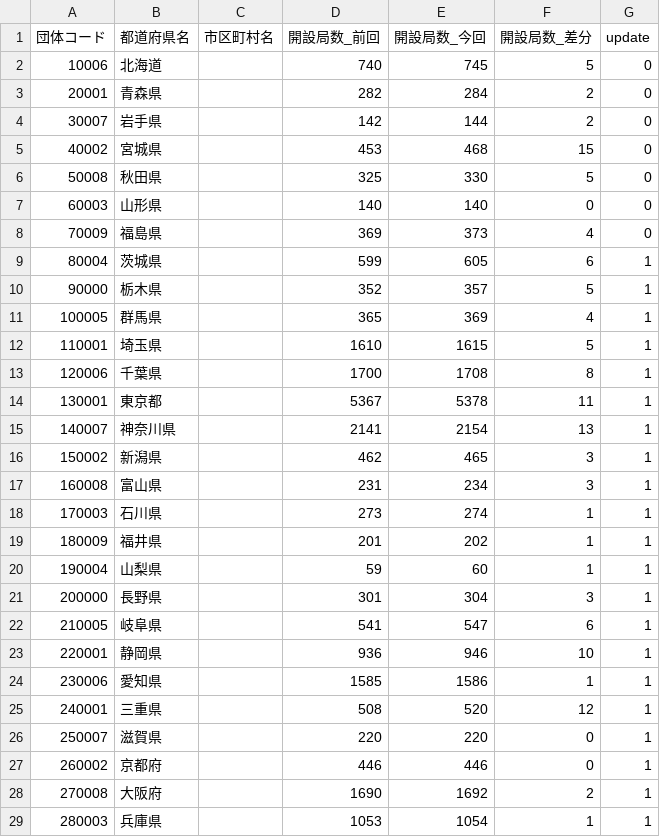
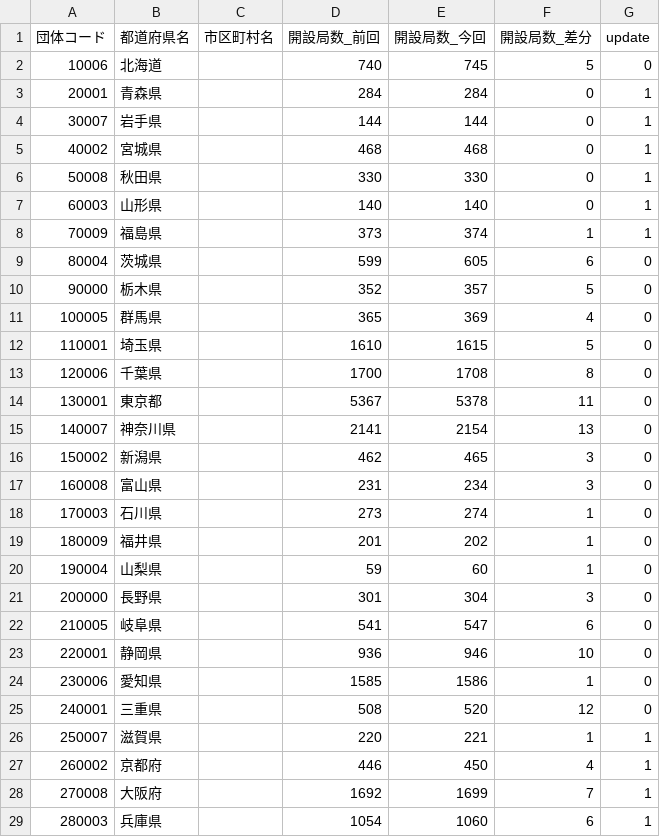
Before and after one commit to imabari/musen, a CSV file: 00_prefs_diff.csv, drawn as a sheet; only a part is shown; the diff covers the shown part only.

```diff
--- a/00_prefs_diff.csv
+++ b/00_prefs_diff.csv
@@ -2,28 +2,28 @@
 10006,北海道,,740,745,5,0
-20001,青森県,,282,284,2,0
-30007,岩手県,,142,144,2,0
-40002,宮城県,,453,468,15,0
-50008,秋田県,,325,330,5,0
-60003,山形県,,140,140,0,0
-70009,福島県,,369,373,4,0
-80004,茨城県,,599,605,6,1
-90000,栃木県,,352,357,5,1
-100005,群馬県,,365,369,4,1
-110001,埼玉県,,1610,1615,5,1
-120006,千葉県,,1700,1708,8,1
-130001,東京都,,5367,5378,11,1
-140007,神奈川県,,2141,2154,13,1
-150002,新潟県,,462,465,3,1
-160008,富山県,,231,234,3,1
-170003,石川県,,273,274,1,1
-180009,福井県,,201,202,1,1
-190004,山梨県,,59,60,1,1
-200000,長野県,,301,304,3,1
-210005,岐阜県,,541,547,6,1
-220001,静岡県,,936,946,10,1
-230006,愛知県,,1585,1586,1,1
-240001,三重県,,508,520,12,1
-250007,滋賀県,,220,220,0,1
-260002,京都府,,446,446,0,1
-270008,大阪府,,1690,1692,2,1
-280003,兵庫県,,1053,1054,1,1
+20001,青森県,,284,284,0,1
+30007,岩手県,,144,144,0,1
+40002,宮城県,,468,468,0,1
+50008,秋田県,,330,330,0,1
+60003,山形県,,140,140,0,1
+70009,福島県,,373,374,1,1
+80004,茨城県,,599,605,6,0
+90000,栃木県,,352,357,5,0
+100005,群馬県,,365,369,4,0
+110001,埼玉県,,1610,1615,5,0
+120006,千葉県,,1700,1708,8,0
+130001,東京都,,5367,5378,11,0
+140007,神奈川県,,2141,2154,13,0
+150002,新潟県,,462,465,3,0
+160008,富山県,,231,234,3,0
+170003,石川県,,273,274,1,0
+180009,福井県,,201,202,1,0
+190004,山梨県,,59,60,1,0
+200000,長野県,,301,304,3,0
+210005,岐阜県,,541,547,6,0
+220001,静岡県,,936,946,10,0
+230006,愛知県,,1585,1586,1,0
+240001,三重県,,508,520,12,0
+250007,滋賀県,,220,221,1,1
+260002,京都府,,446,450,4,1
+270008,大阪府,,1692,1699,7,1
+280003,兵庫県,,1054,1060,6,1
```
Also changed, not shown: 18 edited cells elsewhere in this file, 02_tohoku_diff.csv, 07_kinki_diff.csv, 5 other files.
